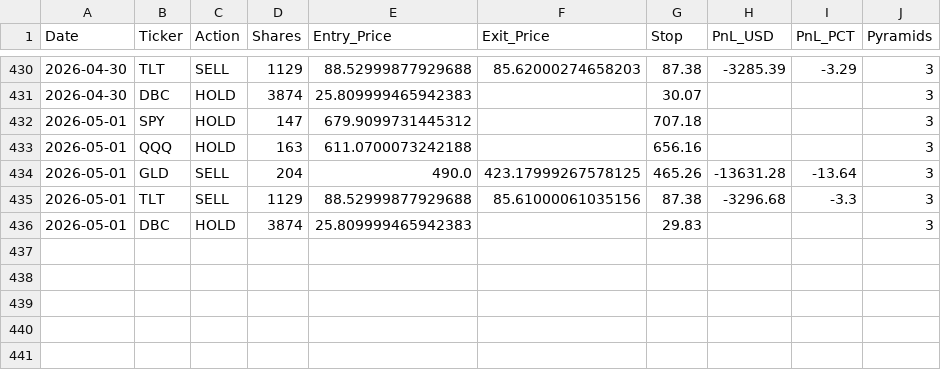
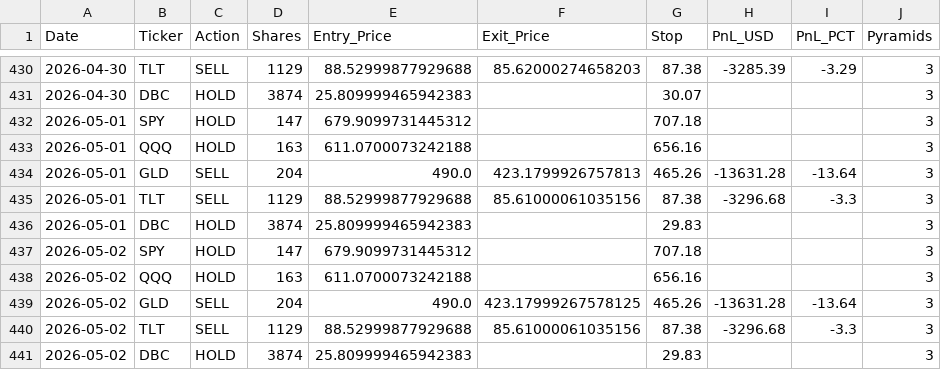
Before and after one commit to pollcerny-sudo/multi-etf-live-signals, a CSV file: multi_etf_trades.csv, drawn as a sheet; only a part is shown, gaps mark what is left out.

```diff
--- a/multi_etf_trades.csv
+++ b/multi_etf_trades.csv
@@ -433,4 +433,9 @@ Date,Ticker,Action,Shares,Entry_Price,Exit_Price,Stop,PnL_USD,PnL_PCT,Pyramids
 2026-05-01,QQQ,HOLD,163,611.0700073242188,,656.16,,,3
-2026-05-01,GLD,SELL,204,490.0,423.17999267578125,465.26,-13631.28,-13.64,3
+2026-05-01,GLD,SELL,204,490.0,423.1799926757813,465.26,-13631.28,-13.64,3
 2026-05-01,TLT,SELL,1129,88.52999877929688,85.61000061035156,87.38,-3296.68,-3.3,3
 2026-05-01,DBC,HOLD,3874,25.809999465942383,,29.83,,,3
+2026-05-02,SPY,HOLD,147,679.9099731445312,,707.18,,,3
+2026-05-02,QQQ,HOLD,163,611.0700073242188,,656.16,,,3
+2026-05-02,GLD,SELL,204,490.0,423.17999267578125,465.26,-13631.28,-13.64,3
+2026-05-02,TLT,SELL,1129,88.52999877929688,85.61000061035156,87.38,-3296.68,-3.3,3
+2026-05-02,DBC,HOLD,3874,25.809999465942383,,29.83,,,3
```
